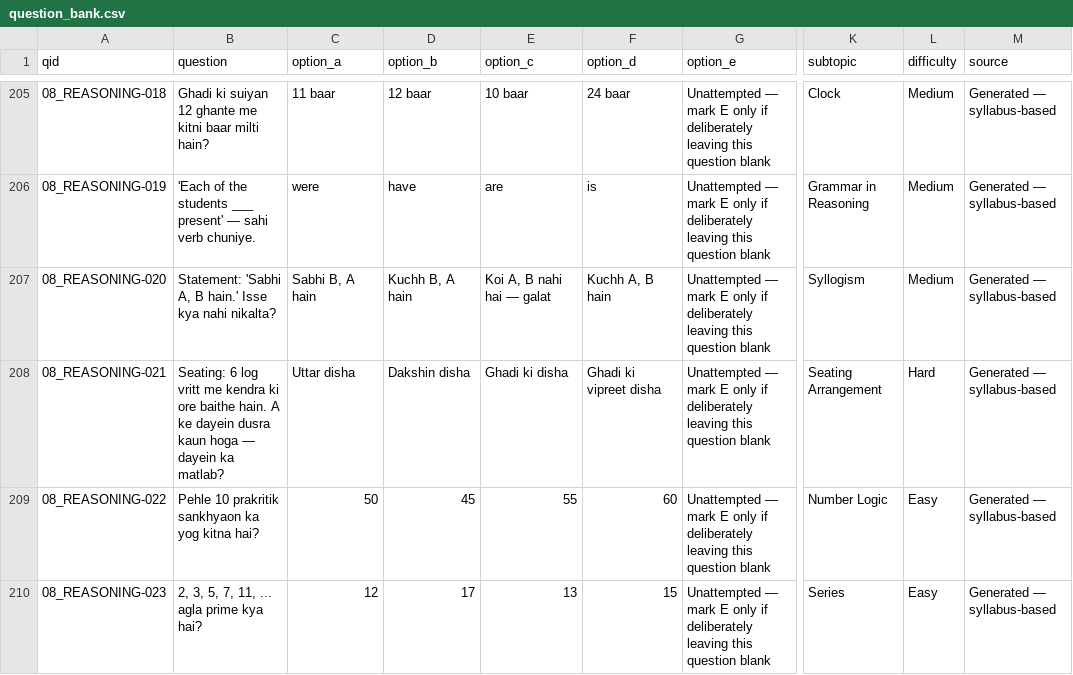
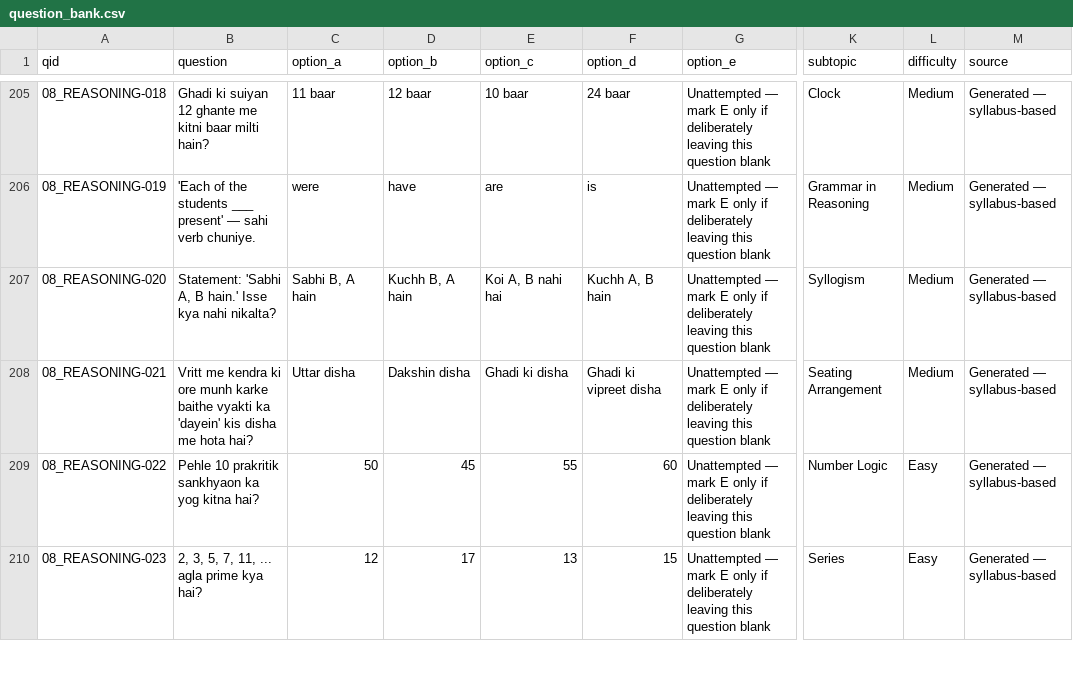
Before and after one commit to lakshrajrao/Rajasthan-CET-Senior-Secondary-2026, a CSV file: question_bank.csv, drawn as a sheet; only a part is shown, gaps mark what is left out; the diff covers the shown part only; the diff names each change by its address in the sheet, - before the commit and + after, or states it on an @@ line.

Commit message:
Final QC and ChatGPT handover (11 Nov 2026): audit corrections to mocks, question bank, notes and tracker; AUDIT_CORRECTION_REGISTER.md, CHATGPT_STUDY_HANDOVER.md, study_progress_tracker.csv, audit evidence

```diff
--- a/question_bank.csv
+++ b/question_bank.csv
-E207 (option_c): Koi A, B nahi hai — galat
+E207 (option_c): Koi A, B nahi hai
-B208 (question): Seating: 6 log vritt me kendra ki ore baithe hain. A ke dayein dusra kaun hoga — dayein ka matlab?
+B208 (question): Vritt me kendra ki ore munh karke baithe vyakti ka 'dayein' kis disha me hota hai?
-L208 (difficulty): Hard
+L208 (difficulty): Medium
```
Also changed, not shown: 18 edited cells elsewhere in this file, performance_tracker.csv, question_bank/06_economy_rajasthan.csv, 32 other files.
